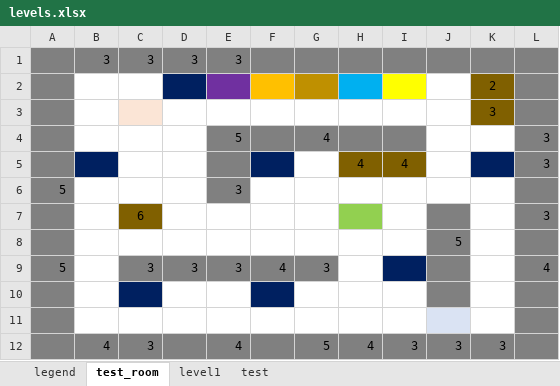
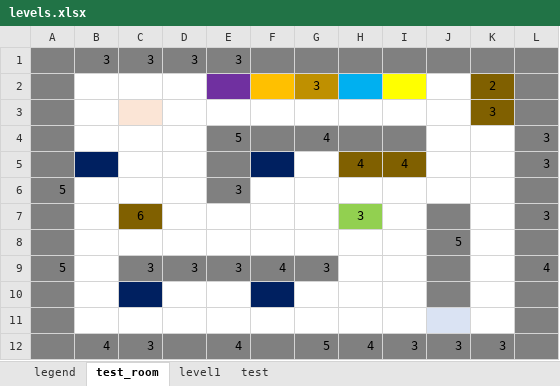
Before and after one commit to FobosDS/Artega-s-Tower, an Excel workbook: Assets/levels.xlsx, sheet test_room, drawn as a sheet; values as stored, in another font and other column widths than the file's, no borders; the diff names each change by its address in the sheet, - before the commit and + after, or states it on an @@ line.

```diff
--- a/Assets/levels.xlsx (sheet test_room)
+++ b/Assets/levels.xlsx (sheet test_room)
-D2 fill: #002060
+D2 fill: none
-G2: (empty)
+G2: 3
-K5 fill: #002060
+K5 fill: none
-H7: (empty)
+H7: 3
-I9 fill: #002060
+I9 fill: none
```
Also changed, not shown: 14 other files.
